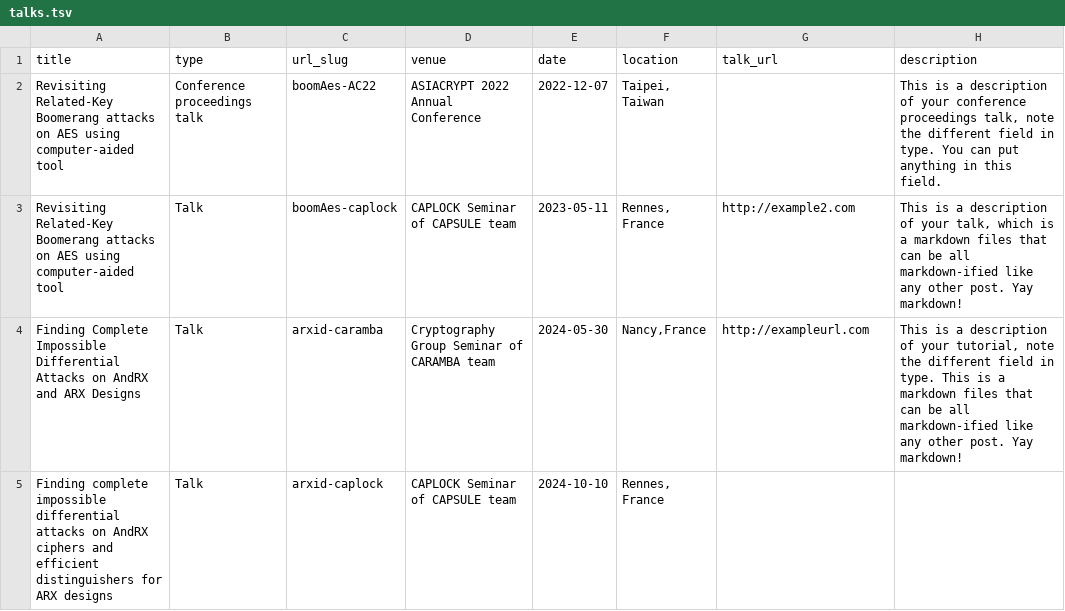
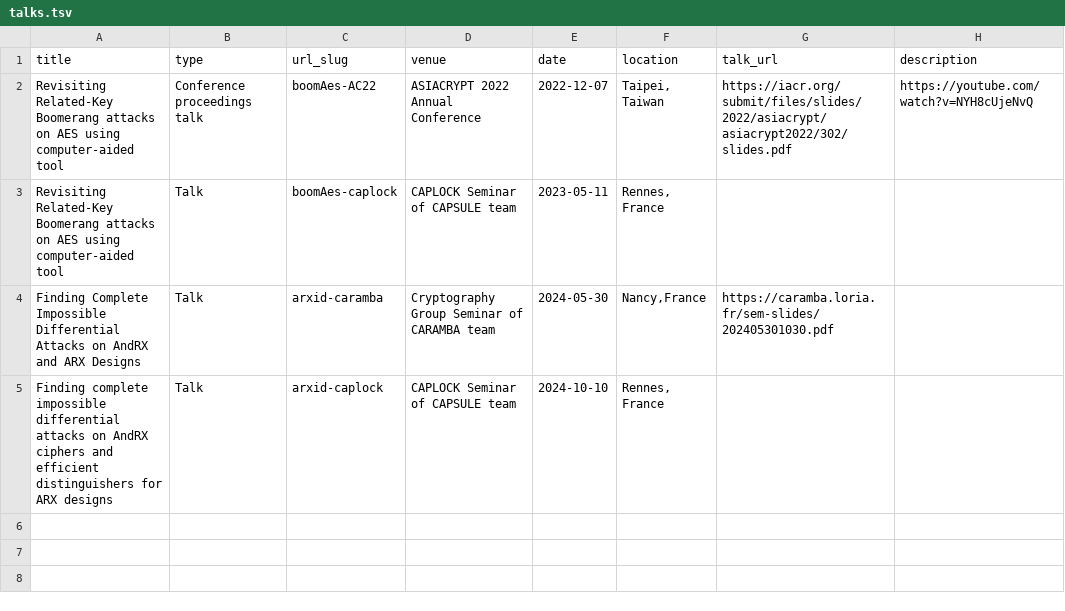
Before and after one commit to HoaNP/HoaNP.github.io, a TSV file: markdown_generator/talks.tsv, drawn as a sheet.

```diff
--- a/markdown_generator/talks.tsv
+++ b/markdown_generator/talks.tsv
@@ -1,5 +1,5 @@
 title	type	url_slug	venue	date	location	talk_url	description
-Revisiting Related-Key Boomerang attacks on AES using computer-aided tool	Conference proceedings talk	boomAes-AC22	ASIACRYPT 2022 Annual Conference	2022-12-07	Taipei, Taiwan		This is a description of your conference proceedings talk, note the different field in type. You can put anything in this field.
-Revisiting Related-Key Boomerang attacks on AES using computer-aided tool	Talk	boomAes-caplock	CAPLOCK Seminar of CAPSULE team	2023-05-11	Rennes, France	http://example2.com	This is a description of your talk, which is a markdown files that can be all markdown-ified like any other post. Yay markdown!
-Finding Complete Impossible Differential Attacks on AndRX and ARX Designs	Talk	arxid-caramba	Cryptography Group Seminar of CARAMBA team	2024-05-30	Nancy,France	http://exampleurl.com	This is a description of your tutorial, note the different field in type. This is a markdown files that can be all markdown-ified like any other post. Yay markdown!
+Revisiting Related-Key Boomerang attacks on AES using computer-aided tool	Conference proceedings talk	boomAes-AC22	ASIACRYPT 2022 Annual Conference	2022-12-07	Taipei, Taiwan	https://iacr.org/submit/files/slides/2022/asiacrypt/asiacrypt2022/302/slides.pdf	https://youtube.com/watch?v=NYH8cUjeNvQ
+Revisiting Related-Key Boomerang attacks on AES using computer-aided tool	Talk	boomAes-caplock	CAPLOCK Seminar of CAPSULE team	2023-05-11	Rennes, France		
+Finding Complete Impossible Differential Attacks on AndRX and ARX Designs	Talk	arxid-caramba	Cryptography Group Seminar of CARAMBA team	2024-05-30	Nancy,France	https://caramba.loria.fr/sem-slides/202405301030.pdf	
 Finding complete impossible differential attacks on AndRX ciphers and efficient distinguishers for ARX designs	Talk	arxid-caplock	CAPLOCK Seminar of CAPSULE team	2024-10-10	Rennes, France		
```
Also changed, not shown: 7 other files.
